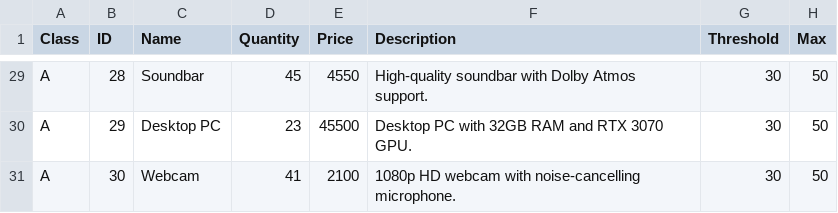
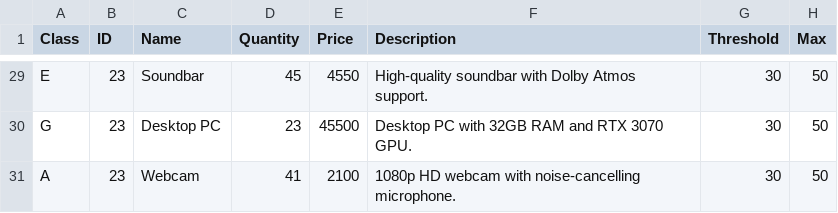
Before and after one commit to Punge089/Electronic-shop, a CSV file: stock.csv, drawn as a sheet; only a part is shown, gaps mark what is left out; the diff covers the shown part only; the diff names each change by its address in the sheet, - before the commit and + after, or states it on an @@ line.

```diff
--- a/stock.csv
+++ b/stock.csv
-A29 (Class): A
+A29 (Class): E
-B29 (ID): 28
+B29 (ID): 23
-A30 (Class): A
+A30 (Class): G
-B30 (ID): 29
+B30 (ID): 23
-B31 (ID): 30
+B31 (ID): 23
```
Also changed, not shown: 16 edited cells elsewhere in this file.
